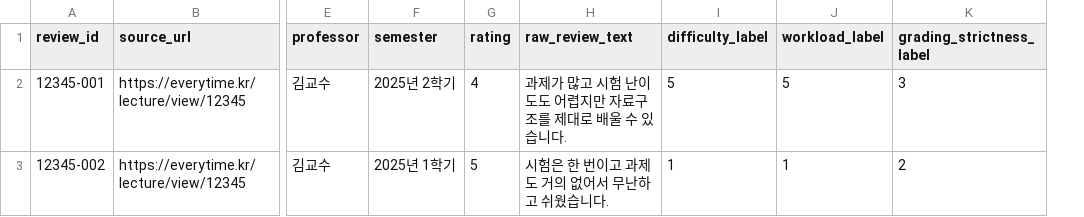
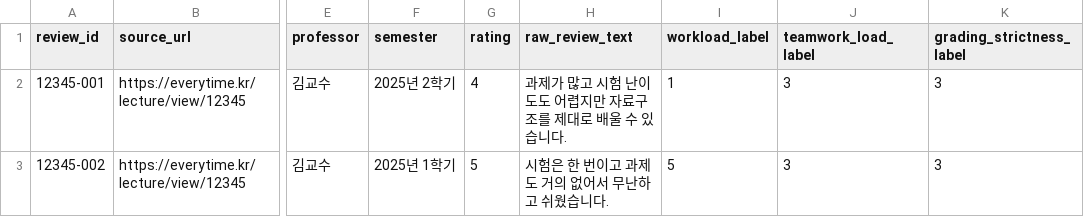
Before and after one commit to jbaehova/OptiLife, a CSV file: scripts/examples/label_everytime_reviews/output/labeled_everytime_reviews.csv, drawn as a sheet; only a part is shown, gaps mark what is left out; removed rows and columns are numbered as before the commit, all else as after; the diff names each change by its address in the sheet, - before the commit and + after, or states it on an @@ line.

```diff
--- a/scripts/examples/label_everytime_reviews/output/labeled_everytime_reviews.csv
+++ b/scripts/examples/label_everytime_reviews/output/labeled_everytime_reviews.csv
-column I (difficulty_label), rows 2-3: 5 | 1
+column J (teamwork_load_label), rows 2-3: 3 | 3
-I2 (workload_label): 5
+I2 (workload_label): 1
-I3 (workload_label): 1
+I3 (workload_label): 5
-K3 (grading_strictness_label): 2
+K3 (grading_strictness_label): 3
```
Also changed, not shown: data/csv/courses.csv, scripts/examples/extract_everytime_saved_html/output/raw_everytime_reviews.csv, 30 other files.
